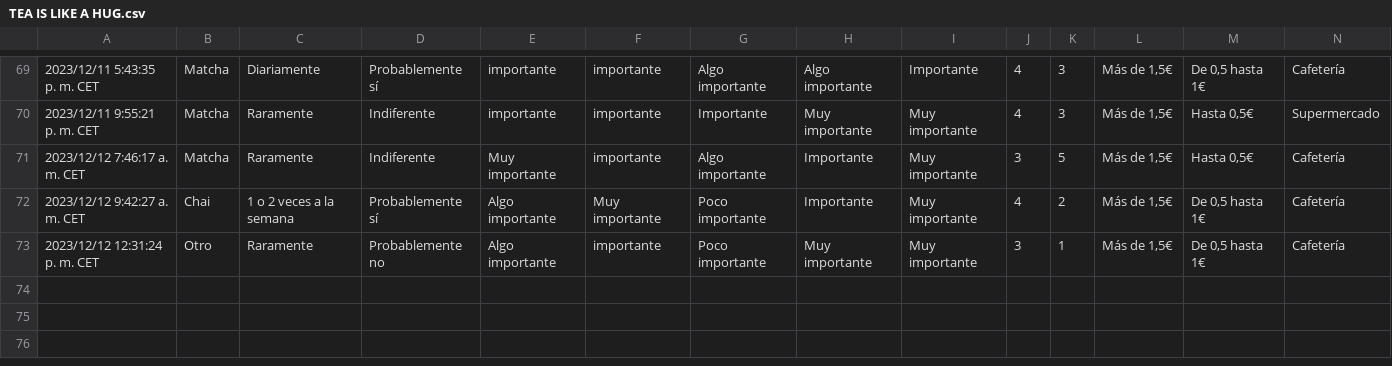
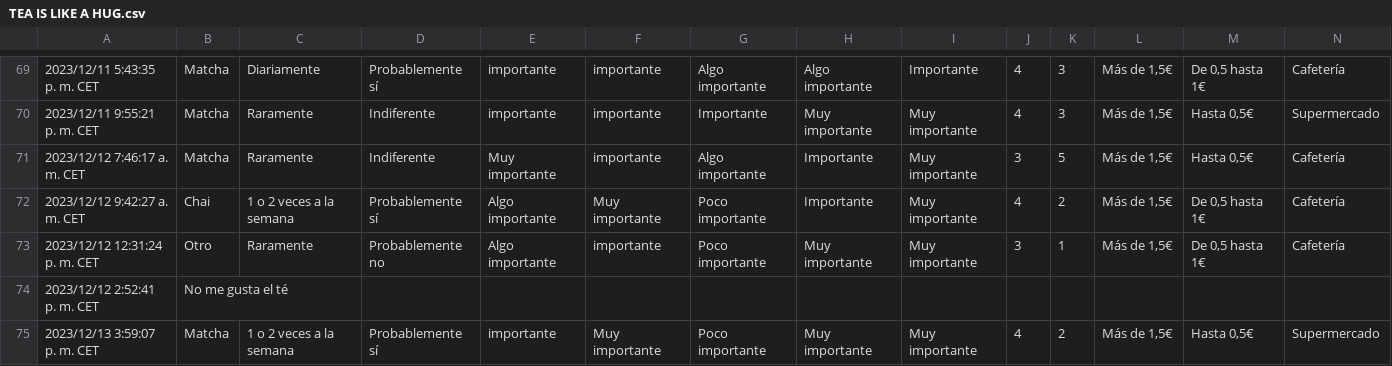
Before and after one commit to carlosedm10/college, a CSV file: ICO/TEA IS LIKE A HUG.csv, drawn as a sheet; only a part is shown, gaps mark what is left out; rows hold the shown columns only; the diff names each change by its address in the sheet, - before the commit and + after, or states it on an @@ line.

Commit message:
db updated

```diff
--- a/ICO/TEA IS LIKE A HUG.csv
+++ b/ICO/TEA IS LIKE A HUG.csv
+row 74: 2023/12/12 2:52:41 p. m. CET | No me gusta el té
+row 75: 2023/12/13 3:59:07 p. m. CET | Matcha | 1 o 2 veces a la semana | Probablemente sí | importante | Muy importante | Poco importante | Muy importante | Muy importante | 4 | 2 | Más de 1,5€ | Hasta 0,5€ | Supermercado
```
